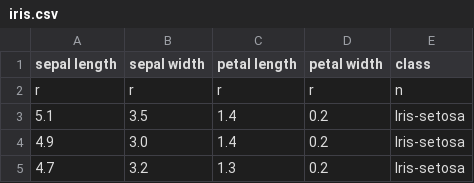
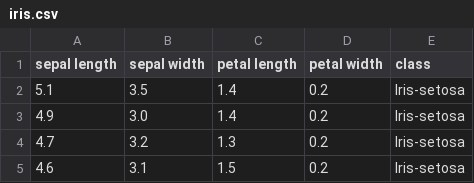
Before and after one commit to punnoose-1620/naive-bayes-assignment, a CSV file: iris.csv, drawn as a sheet; only a part is shown; the shorter side is filled out with more unchanged rows.

```diff
--- a/iris.csv
+++ b/iris.csv
@@ -1,3 +1,2 @@
 sepal length,sepal width,petal length,petal width,class
-r,r,r,r,n
 5.1,3.5,1.4,0.2,Iris-setosa
```
Also changed, not shown: 2 other files.
